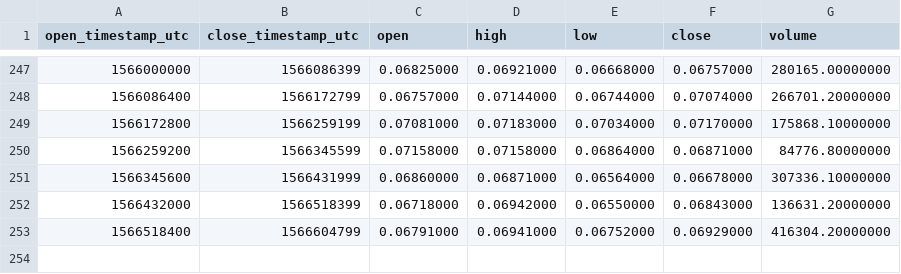
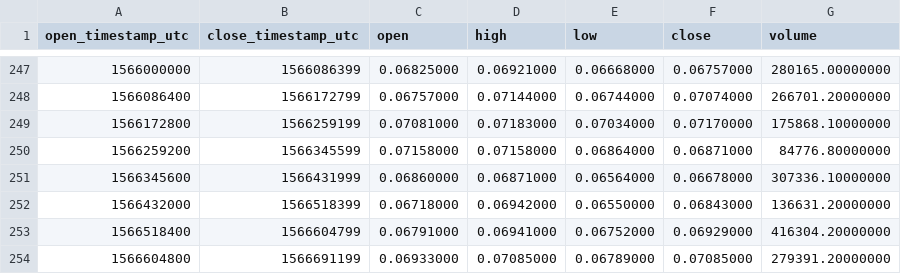
Before and after one commit to cryptobigbro/binance-XLMUSDC, a CSV file: binance-XLMUSDC-1d.csv, drawn as a sheet; only a part is shown, gaps mark what is left out.

```diff
--- a/binance-XLMUSDC-1d.csv
+++ b/binance-XLMUSDC-1d.csv
@@ -253 +253,2 @@ open_timestamp_utc,close_timestamp_utc,open,high,low,close,volume
 1566518400,1566604799,0.06791000,0.06941000,0.06752000,0.06929000,416304.20000000
+1566604800,1566691199,0.06933000,0.07085000,0.06789000,0.07085000,279391.20000000
```
Also changed, not shown: binance-XLMUSDC-1h.csv.
